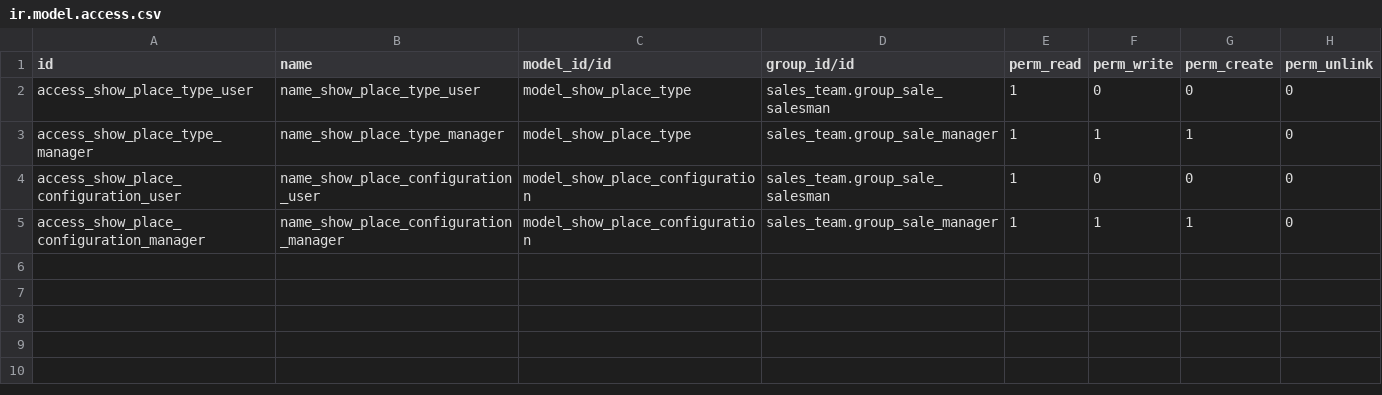
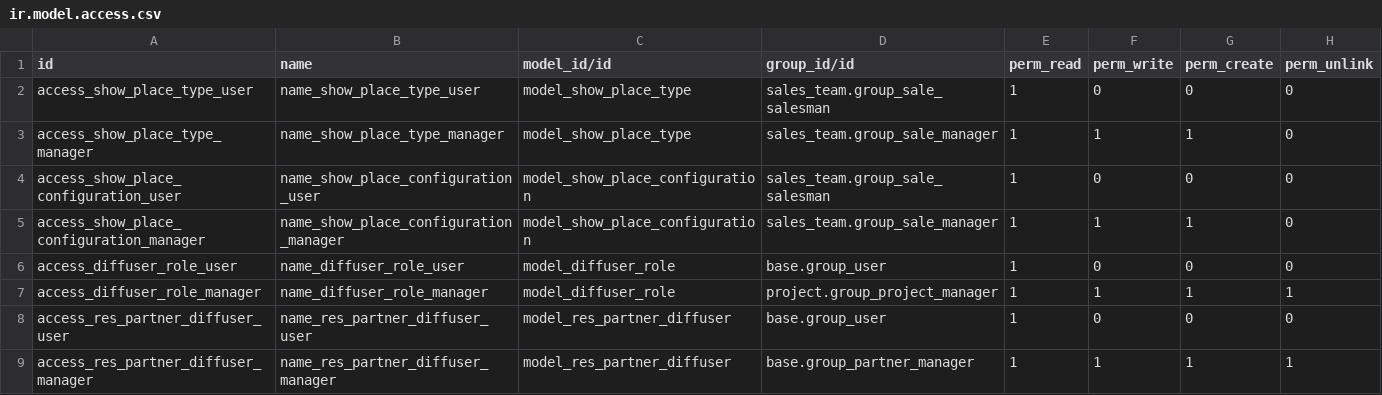
Before and after one commit to Numigi/odoo-entertainment-addons, a CSV file: show_place/security/ir.model.access.csv, drawn as a sheet; the diff names each change by its address in the sheet, - before the commit and + after, or states it on an @@ line.

```diff
--- a/show_place/security/ir.model.access.csv
+++ b/show_place/security/ir.model.access.csv
+row 6: access_diffuser_role_user | name_diffuser_role_user | model_diffuser_role | base.group_user | 1 | 0 | 0 | 0
+row 7: access_diffuser_role_manager | name_diffuser_role_manager | model_diffuser_role | project.group_project_manager | 1 | 1 | 1 | 1
+row 8: access_res_partner_diffuser_user | name_res_partner_diffuser_user | model_res_partner_diffuser | base.group_user | 1 | 0 | 0 | 0
+row 9: access_res_partner_diffuser_manager | name_res_partner_diffuser_manager | model_res_partner_diffuser | base.group_partner_manager | 1 | 1 | 1 | 1
```
Also changed, not shown: 24 other files.
